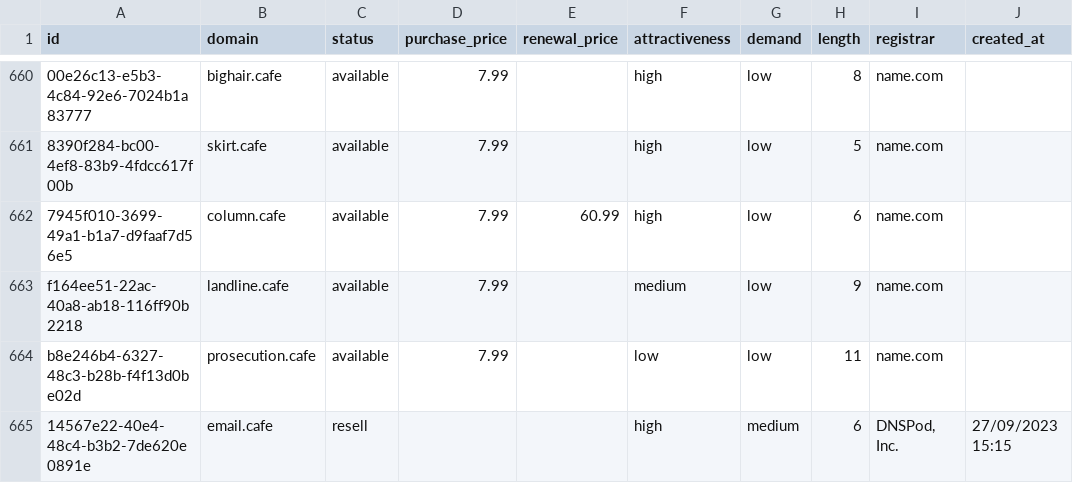
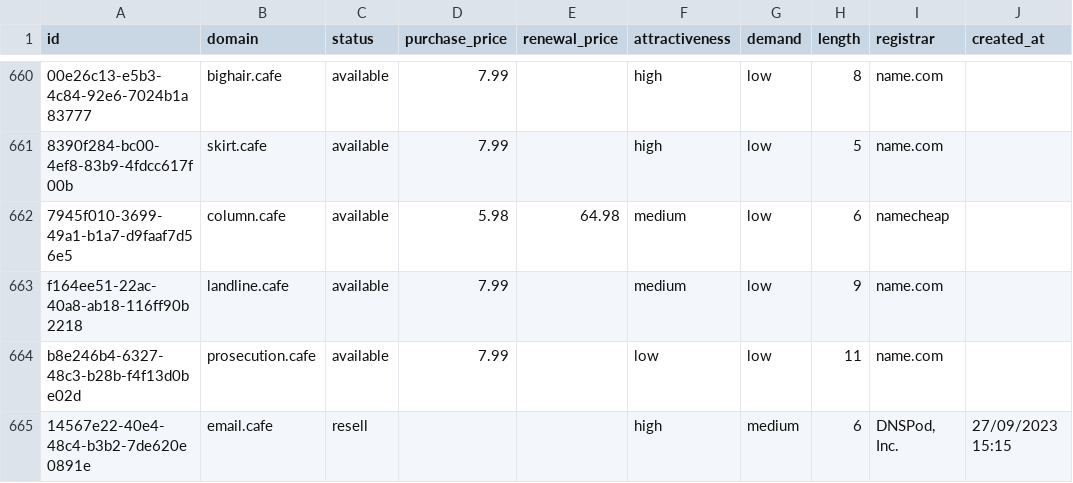
Before and after one commit to UniqueDomains/cafe-oneword-domains, a CSV file: cafe.csv, drawn as a sheet; only a part is shown, gaps mark what is left out; the diff names each change by its address in the sheet, - before the commit and + after, or states it on an @@ line.

Commit message:
Domains update

```diff
--- a/cafe.csv
+++ b/cafe.csv
-D662 (purchase_price): 7.99
+D662 (purchase_price): 5.98
-E662 (renewal_price): 60.99
+E662 (renewal_price): 64.98
-F662 (attractiveness): high
+F662 (attractiveness): medium
-I662 (registrar): name.com
+I662 (registrar): namecheap
```
Also changed, not shown: 4 other files.
